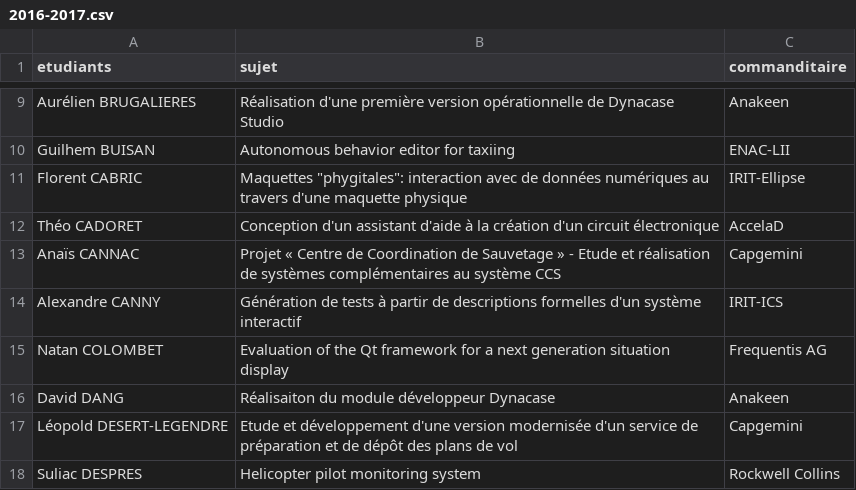
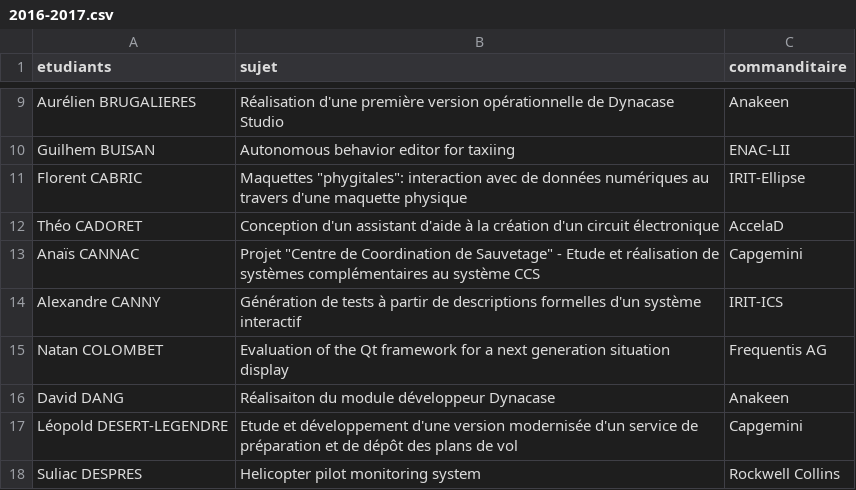
Before and after one commit to Master-IHM/master-ihm.github.io, a CSV file: _data/stages/m2/2016-2017.csv, drawn as a sheet; only a part is shown, gaps mark what is left out.

Commit message:
Update 2016-2017.csv

```diff
--- a/_data/stages/m2/2016-2017.csv
+++ b/_data/stages/m2/2016-2017.csv
@@ -12,3 +12,3 @@ Florent CABRIC,"Maquettes ""phygitales"": interaction avec de données numériqu
 Théo CADORET,Conception d'un assistant d'aide à la création d'un circuit électronique,AccelaD
-Anaïs CANNAC,Projet « Centre de Coordination de Sauvetage » - Etude et réalisation de systèmes complémentaires au système CCS,Capgemini
+Anaïs CANNAC,"Projet ""Centre de Coordination de Sauvetage"" - Etude et réalisation de systèmes complémentaires au système CCS",Capgemini
 Alexandre CANNY,Génération de tests à partir de descriptions formelles d'un système interactif,IRIT-ICS
```
